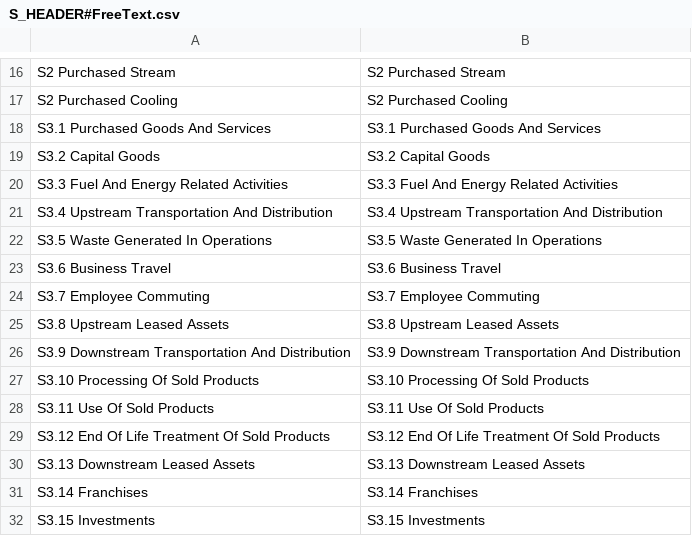
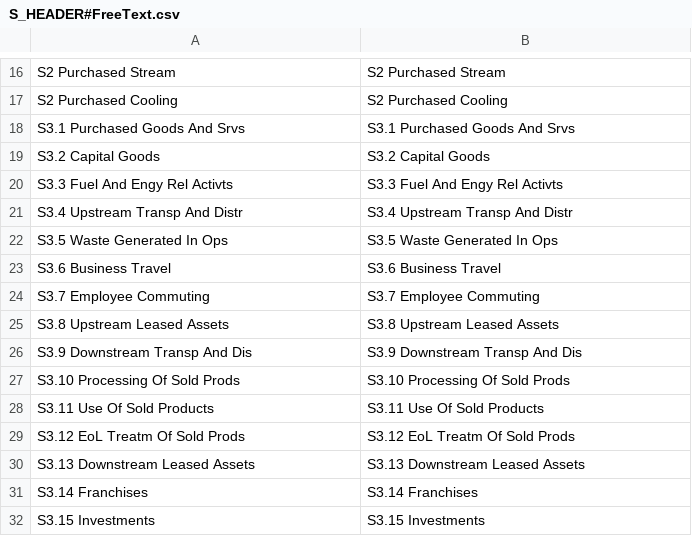
Before and after one commit to SAP-samples/ehs-environment-management-samples, a CSV file: greenhouse-gas-management/classifiers/S_HEADER#FreeText.csv, drawn as a sheet; only a part is shown, gaps mark what is left out.

Commit message:
Truncate too long data classifiers

```diff
--- a/greenhouse-gas-management/classifiers/S_HEADER#FreeText.csv
+++ b/greenhouse-gas-management/classifiers/S_HEADER#FreeText.csv
@@ -17,7 +17,7 @@ S2 Purchased Stream,S2 Purchased Stream
 S2 Purchased Cooling,S2 Purchased Cooling
-S3.1 Purchased Goods And Services,S3.1 Purchased Goods And Services
+S3.1 Purchased Goods And Srvs,S3.1 Purchased Goods And Srvs
 S3.2 Capital Goods,S3.2 Capital Goods
-S3.3 Fuel And Energy Related Activities,S3.3 Fuel And Energy Related Activities
-S3.4 Upstream Transportation And Distribution,S3.4 Upstream Transportation And Distribution
-S3.5 Waste Generated In Operations,S3.5 Waste Generated In Operations
+S3.3 Fuel And Engy Rel Activts,S3.3 Fuel And Engy Rel Activts
+S3.4 Upstream Transp And Distr,S3.4 Upstream Transp And Distr
+S3.5 Waste Generated In Ops,S3.5 Waste Generated In Ops
 S3.6 Business Travel,S3.6 Business Travel
@@ -25,6 +25,6 @@ S3.7 Employee Commuting,S3.7 Employee Commuting
 S3.8 Upstream Leased Assets,S3.8 Upstream Leased Assets
-S3.9 Downstream Transportation And Distribution,S3.9 Downstream Transportation And Distribution
-S3.10 Processing Of Sold Products,S3.10 Processing Of Sold Products
+S3.9 Downstream Transp And Dis,S3.9 Downstream Transp And Dis
+S3.10 Processing Of Sold Prods,S3.10 Processing Of Sold Prods
 S3.11 Use Of Sold Products,S3.11 Use Of Sold Products
-S3.12 End Of Life Treatment Of Sold Products,S3.12 End Of Life Treatment Of Sold Products
+S3.12 EoL Treatm Of Sold Prods,S3.12 EoL Treatm Of Sold Prods
 S3.13 Downstream Leased Assets,S3.13 Downstream Leased Assets
```
Also changed, not shown: greenhouse-gas-management/classifiers/S_TEXT#FreeText.csv, 2 other files.
